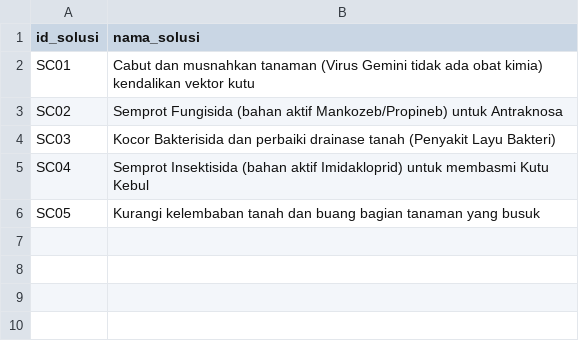
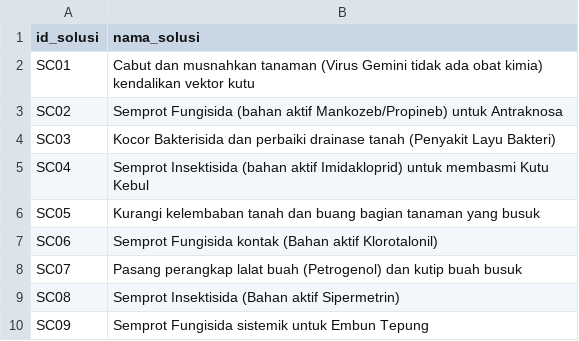
Before and after one commit to Nuyye/sistem-pakar-cbr-laptop-cabai, a CSV file: data/solusi_cabai.csv, drawn as a sheet.

```diff
--- a/data/solusi_cabai.csv
+++ b/data/solusi_cabai.csv
@@ -6 +6,5 @@ SC04,Semprot Insektisida (bahan aktif Imidakloprid) untuk membasmi Kutu Kebul
 SC05,Kurangi kelembaban tanah dan buang bagian tanaman yang busuk
+SC06,Semprot Fungisida kontak (Bahan aktif Klorotalonil)
+SC07,Pasang perangkap lalat buah (Petrogenol) dan kutip buah busuk
+SC08,Semprot Insektisida (Bahan aktif Sipermetrin)
+SC09,Semprot Fungisida sistemik untuk Embun Tepung
```
Also changed, not shown: data/gejala_cabai.csv, data/gejala_laptop.csv, 5 other files.
